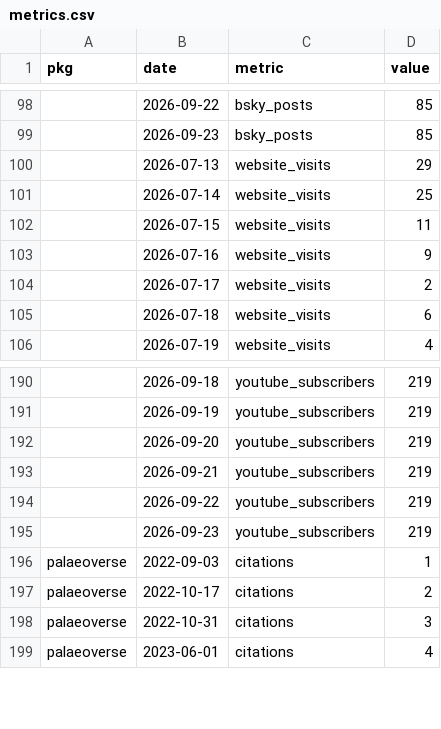
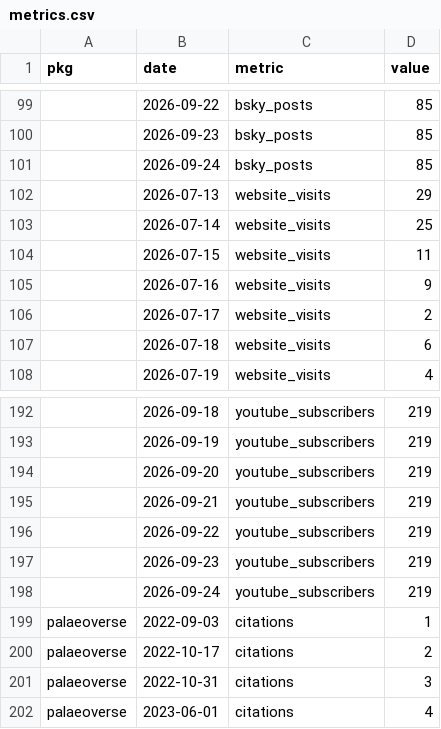
Before and after one commit to palaeoverse/palaeoverse.dashboard, a CSV file: data/metrics.csv, drawn as a sheet; only a part is shown, gaps mark what is left out; the diff covers the shown part only.

```diff
--- a/data/metrics.csv
+++ b/data/metrics.csv
@@ -99,2 +100,3 @@
 "",2026-09-23,"bsky_posts",85
+"",2026-09-24,"bsky_posts",85
 "",2026-07-13,"website_visits",29
@@ -195,2 +197,3 @@
 "",2026-09-23,"youtube_subscribers",219
+"",2026-09-24,"youtube_subscribers",219
 "palaeoverse",2022-09-03,"citations",1
```
Also changed, not shown: 5 added rows and 8 edited cells elsewhere in this file, 7 other files.
